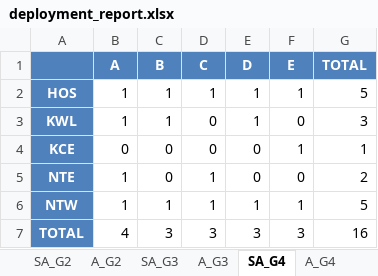
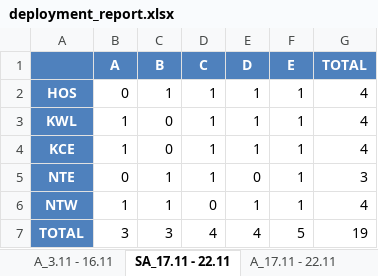
Before and after one commit to rexncy/marimo_ngs, an Excel workbook: apps/files/ngs-fairness-solver-files-output/deployment_report.xlsx, sheet SA_17.11 - 22.11, drawn as a sheet; values as stored, in another font and other column widths than the file's, no borders; the diff names each change by its address in the sheet, - before the commit and + after, or states it on an @@ line.

```diff
--- a/apps/files/ngs-fairness-solver-files-output/deployment_report.xlsx (sheet SA_17.11 - 22.11)
+++ b/apps/files/ngs-fairness-solver-files-output/deployment_report.xlsx (sheet SA_17.11 - 22.11)
-sheet tab: A_G3
+sheet tab: A_3.11 - 16.11
-sheet tab: SA_G4
+sheet tab: SA_17.11 - 22.11
-sheet tab: A_G4
+sheet tab: A_17.11 - 22.11
-B2 (A): 1
+B2 (A): 0
-G2 (TOTAL): 5
+G2 (TOTAL): 4
-C3 (B): 1
+C3 (B): 0
-D3:D4 (C): 0
+D3:D4 (C): 1
-F3 (E): 0
+F3 (E): 1
-G3 (TOTAL): 3
+G3 (TOTAL): 4
-B4 (A): 0
+B4 (A): 1
-E4 (D): 0
+E4 (D): 1
-G4 (TOTAL): 1
+G4 (TOTAL): 4
-B5 (A): 1
+B5 (A): 0
-C5 (B): 0
+C5 (B): 1
-F5 (E): 0
+F5 (E): 1
-G5 (TOTAL): 2
+G5 (TOTAL): 3
-D6 (C): 1
+D6 (C): 0
-G6 (TOTAL): 5
+G6 (TOTAL): 4
-B7 (A): 4
+B7 (A): 3
-D7 (C): 3
+D7 (C): 4
-E7 (D): 3
+E7 (D): 4
-F7 (E): 3
+F7 (E): 5
-G7 (TOTAL): 16
+G7 (TOTAL): 19
```
Also changed, not shown: sheet A_27.10 - 2.11, sheet A_30.11 - 15.12, sheet A_17.11 - 22.11, sheet Overall_Summary, sheet A_3.11 - 16.11, sheet SA_27.10 - 2.11, 6 more sheets, other sheet tabs, 2 other files.
